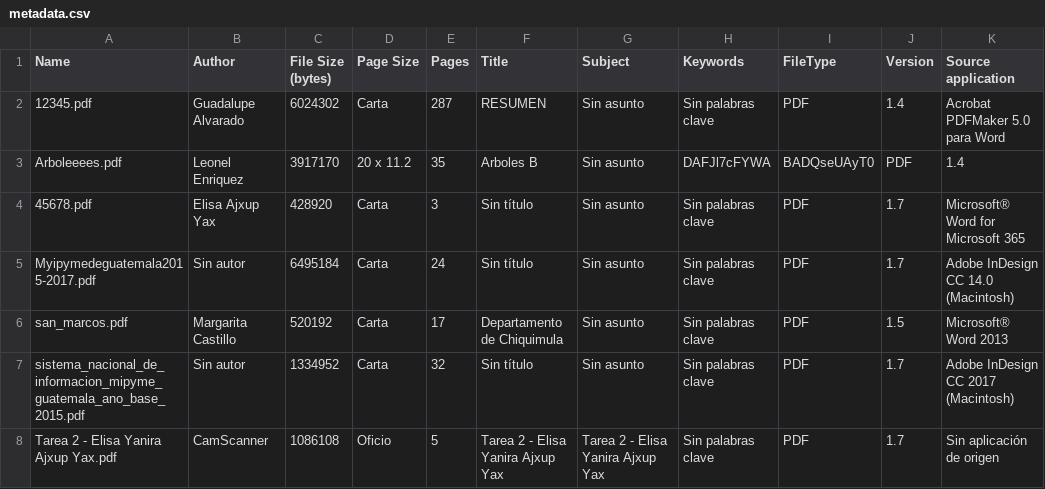
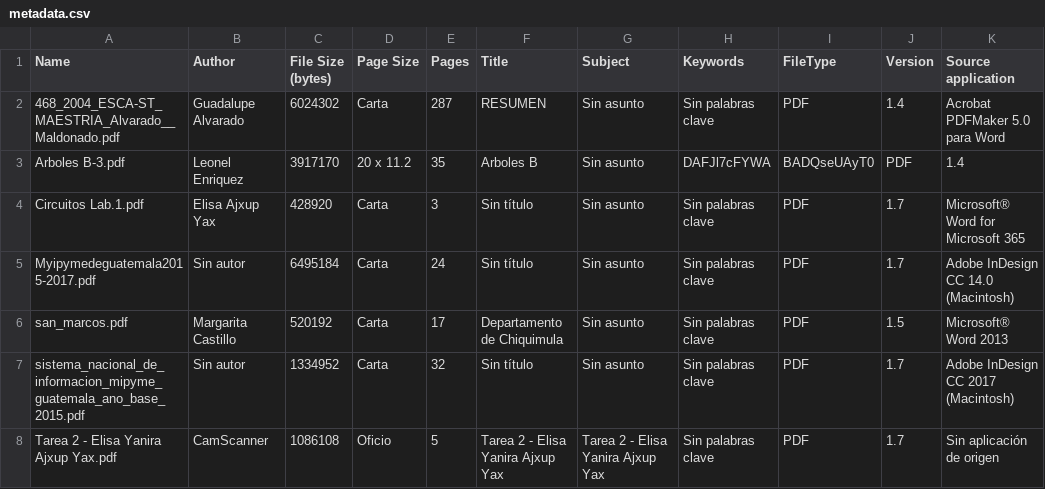
Before and after one commit to LisAY22/LectorDeMetadatosDeArchivosPDF, a CSV file: PDFFileMetadataReader/metadata.csv, drawn as a sheet; only a part is shown; the diff names each change by its address in the sheet, - before the commit and + after, or states it on an @@ line.

Commit message:
bug_fix3
An error was corrected when updating the title's textField, and the functionality of the button to sort by name was also modified.

```diff
--- a/PDFFileMetadataReader/metadata.csv
+++ b/PDFFileMetadataReader/metadata.csv
-A2 (Name): 12345.pdf
+A2 (Name): 468_2004_ESCA-ST_MAESTRIA_Alvarado__Maldonado.pdf
-A3 (Name): Arboleeees.pdf
+A3 (Name): Arboles B-3.pdf
-A4 (Name): 45678.pdf
+A4 (Name): Circuitos Lab.1.pdf
```
Also changed, not shown: 2 other files.
